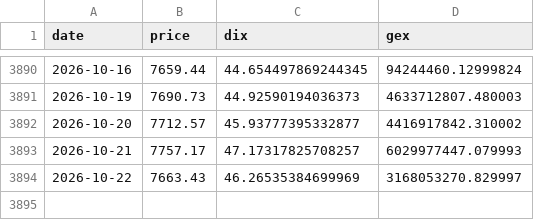
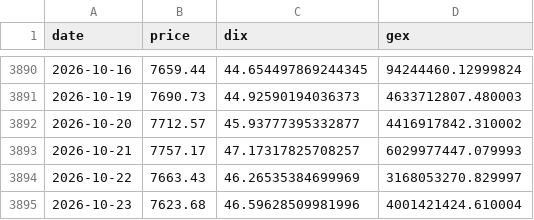
Before and after one commit to lzk00099/Buy-the-dip-tracker, a CSV file: cache/dix.csv, drawn as a sheet; only a part is shown, gaps mark what is left out; the diff names each change by its address in the sheet, - before the commit and + after, or states it on an @@ line.

```diff
--- a/cache/dix.csv
+++ b/cache/dix.csv
+row 3895: 2026-10-23 | 7623.68 | 46.59628509981996 | 4001421424.610004
```
Also changed, not shown: cache/cboe_COR1M.csv, cache/cboe_VIX3M.csv, 6 other files.
